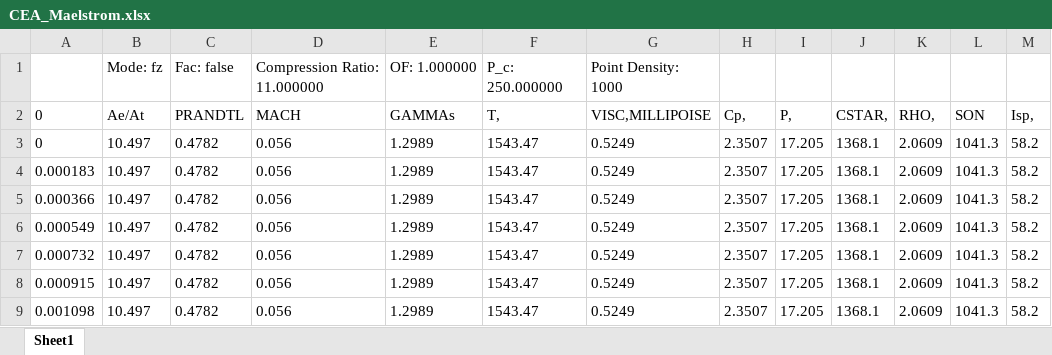
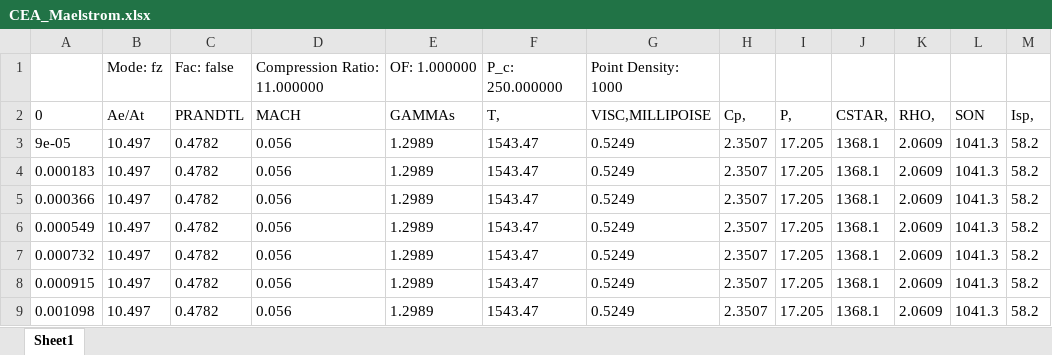
Before and after one commit to PURPL-Purdue/TestBed, an Excel workbook: REGEN/CEA_Maelstrom.xlsx, sheet Sheet1, drawn as a sheet; only a part is shown; values as stored, in another font and other column widths than the file's, no borders; the diff names each change by its address in the sheet, - before the commit and + after, or states it on an @@ line.

```diff
--- a/REGEN/CEA_Maelstrom.xlsx (sheet Sheet1)
+++ b/REGEN/CEA_Maelstrom.xlsx (sheet Sheet1)
-A3 (0): 0
+A3 (0): 9e-05
```
Also changed, not shown: REGEN/Contour_Tadpole.xlsx, 4 other files.
